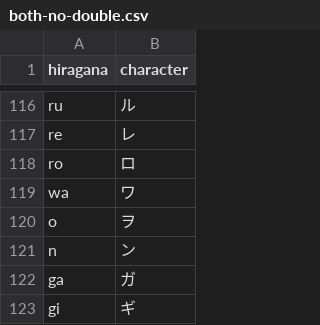
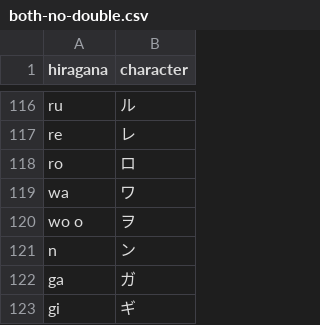
Before and after one commit to Mevious/japanese-quiz, a CSV file: alphabets/both-no-double.csv, drawn as a sheet; only a part is shown, gaps mark what is left out.

```diff
--- a/alphabets/both-no-double.csv
+++ b/alphabets/both-no-double.csv
@@ -119,3 +119,3 @@ ro,ロ
 wa,ワ
-o,ヲ
+wo o,ヲ
 n,ン
```
Also changed, not shown: alphabets/both.csv.
